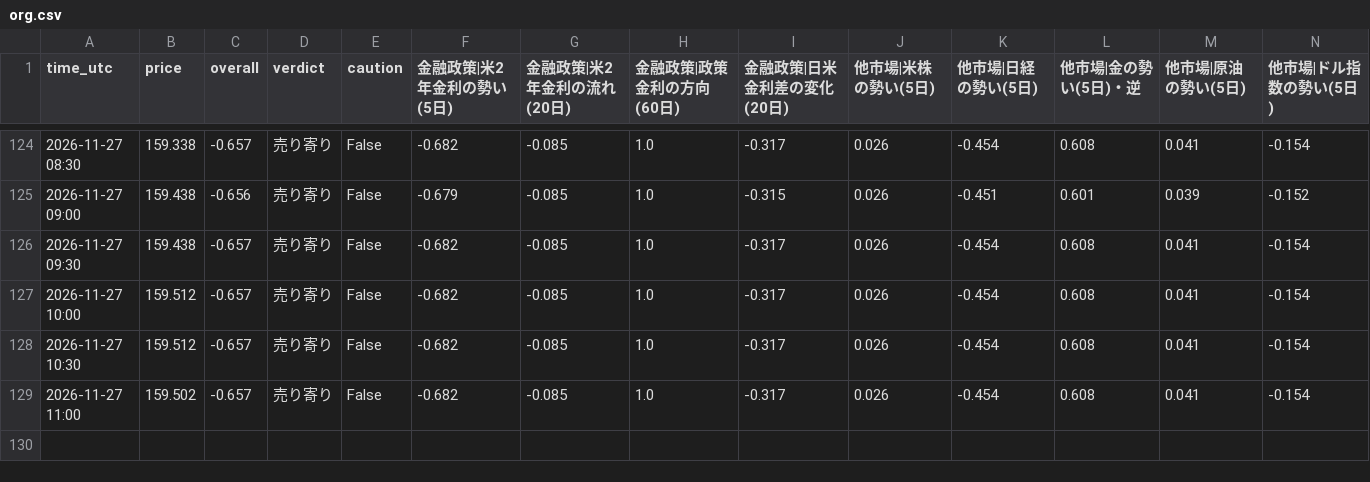
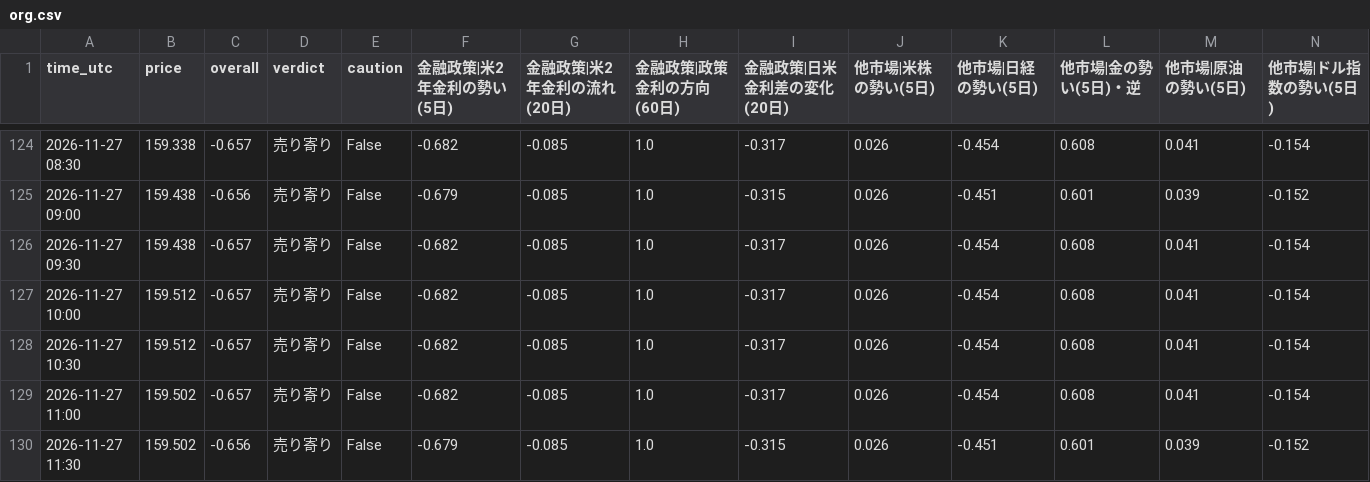
Before and after one commit to ke104-debug/fx-, a CSV file: journal/org.csv, drawn as a sheet; only a part is shown, gaps mark what is left out; rows hold the shown columns only; the diff names each change by its address in the sheet, - before the commit and + after, or states it on an @@ line.

```diff
--- a/journal/org.csv
+++ b/journal/org.csv
+row 130: 2026-11-27 11:30 | 159.502 | -0.656 | 売り寄り | False | -0.679 | -0.085 | 1.0 | -0.315 | 0.026 | -0.451 | 0.601 | 0.039 | -0.152
```
Also changed, not shown: journal/inspector.csv, 1 other file.
